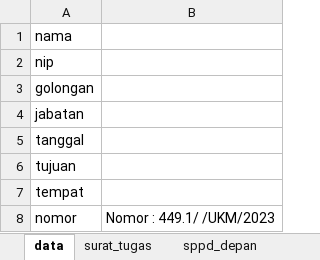
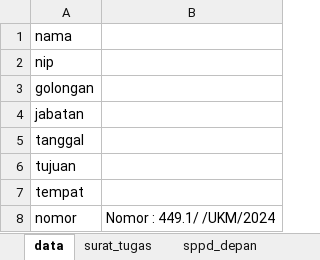
Before and after one commit to SonyPradana/sppd, an Excel workbook: src/assets/sppd.xlsx, sheet data, drawn as a sheet; values as stored, in another font and other column widths than the file's, no borders; the diff names each change by its address in the sheet, - before the commit and + after, or states it on an @@ line.

```diff
--- a/src/assets/sppd.xlsx (sheet data)
+++ b/src/assets/sppd.xlsx (sheet data)
-B8: Nomor : 449.1/ /UKM/2023
+B8: Nomor : 449.1/ /UKM/2024
```
Also changed, not shown: sheet sppd_depan, sheet surat_tugas, sheet sppd_belakang, formulas that keep their value, charts or pictures, 1 other file.
